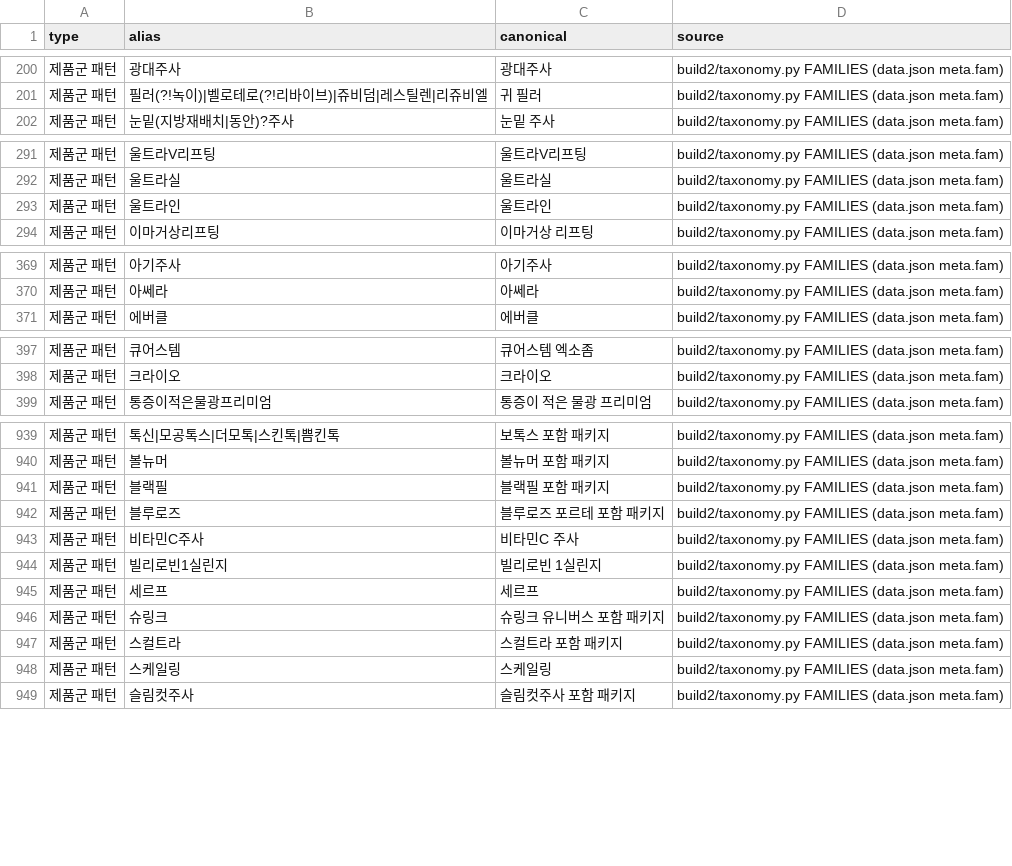
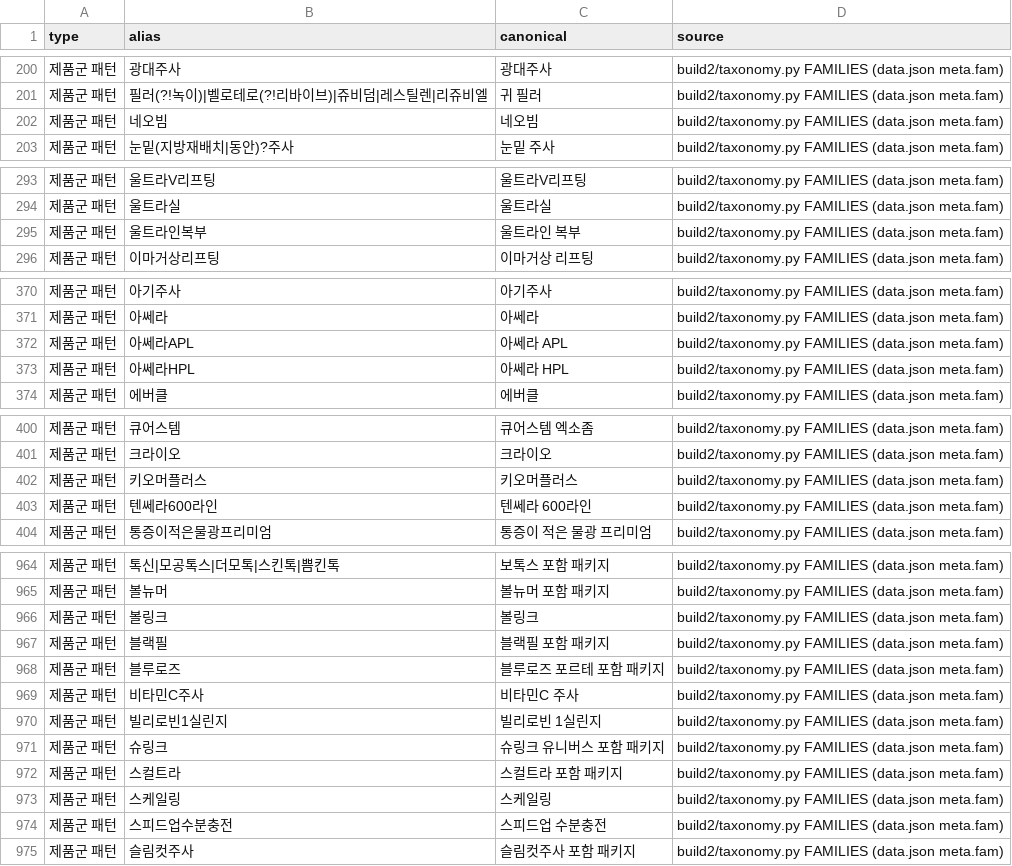
Before and after one commit to lsy2825/skin, a CSV file: docs/PRODUCT_ALIAS_MAPPING.csv, drawn as a sheet; only a part is shown, gaps mark what is left out; the diff covers the shown part only.

```diff
--- a/docs/PRODUCT_ALIAS_MAPPING.csv
+++ b/docs/PRODUCT_ALIAS_MAPPING.csv
@@ -201,2 +201,3 @@
 제품군 패턴,필러(?!녹이)|벨로테로(?!리바이브)|쥬비덤|레스틸렌|리쥬비엘,귀 필러,build2/taxonomy.py FAMILIES (data.json meta.fam)
+제품군 패턴,네오빔,네오빔,build2/taxonomy.py FAMILIES (data.json meta.fam)
 제품군 패턴,눈밑(지방재배치|동안)?주사,눈밑 주사,build2/taxonomy.py FAMILIES (data.json meta.fam)
@@ -292,3 +294,3 @@
 제품군 패턴,울트라실,울트라실,build2/taxonomy.py FAMILIES (data.json meta.fam)
-제품군 패턴,울트라인,울트라인,build2/taxonomy.py FAMILIES (data.json meta.fam)
+제품군 패턴,울트라인복부,울트라인 복부,build2/taxonomy.py FAMILIES (data.json meta.fam)
 제품군 패턴,이마거상리프팅,이마거상 리프팅,build2/taxonomy.py FAMILIES (data.json meta.fam)
@@ -370,2 +371,4 @@
 제품군 패턴,아쎄라,아쎄라,build2/taxonomy.py FAMILIES (data.json meta.fam)
+제품군 패턴,아쎄라APL,아쎄라 APL,build2/taxonomy.py FAMILIES (data.json meta.fam)
+제품군 패턴,아쎄라HPL,아쎄라 HPL,build2/taxonomy.py FAMILIES (data.json meta.fam)
 제품군 패턴,에버클,에버클,build2/taxonomy.py FAMILIES (data.json meta.fam)
@@ -398,2 +401,4 @@
 제품군 패턴,크라이오,크라이오,build2/taxonomy.py FAMILIES (data.json meta.fam)
+제품군 패턴,키오머플러스,키오머플러스,build2/taxonomy.py FAMILIES (data.json meta.fam)
+제품군 패턴,텐쎄라600라인,텐쎄라 600라인,build2/taxonomy.py FAMILIES (data.json meta.fam)
 제품군 패턴,통증이적은물광프리미엄,통증이 적은 물광 프리미엄,build2/taxonomy.py FAMILIES (data.json meta.fam)
@@ -940,2 +965,3 @@
 제품군 패턴,볼뉴머,볼뉴머 포함 패키지,build2/taxonomy.py FAMILIES (data.json meta.fam)
+제품군 패턴,볼링크,볼링크,build2/taxonomy.py FAMILIES (data.json meta.fam)
 제품군 패턴,블랙필,블랙필 포함 패키지,build2/taxonomy.py FAMILIES (data.json meta.fam)
@@ -944,3 +970,2 @@
 제품군 패턴,빌리로빈1실린지,빌리로빈 1실린지,build2/taxonomy.py FAMILIES (data.json meta.fam)
-제품군 패턴,세르프,세르프,build2/taxonomy.py FAMILIES (data.json meta.fam)
 제품군 패턴,슈링크,슈링크 유니버스 포함 패키지,build2/taxonomy.py FAMILIES (data.json meta.fam)
@@ -948,2 +973,3 @@
 제품군 패턴,스케일링,스케일링,build2/taxonomy.py FAMILIES (data.json meta.fam)
+제품군 패턴,스피드업수분충전,스피드업 수분충전,build2/taxonomy.py FAMILIES (data.json meta.fam)
 제품군 패턴,슬림컷주사,슬림컷주사 포함 패키지,build2/taxonomy.py FAMILIES (data.json meta.fam)
```
Also changed, not shown: 31 added rows, 6 removed rows and 1 moved row elsewhere in this file, docs/CLASSIFICATION_REVIEW_QUEUE.csv, 2 other files.
